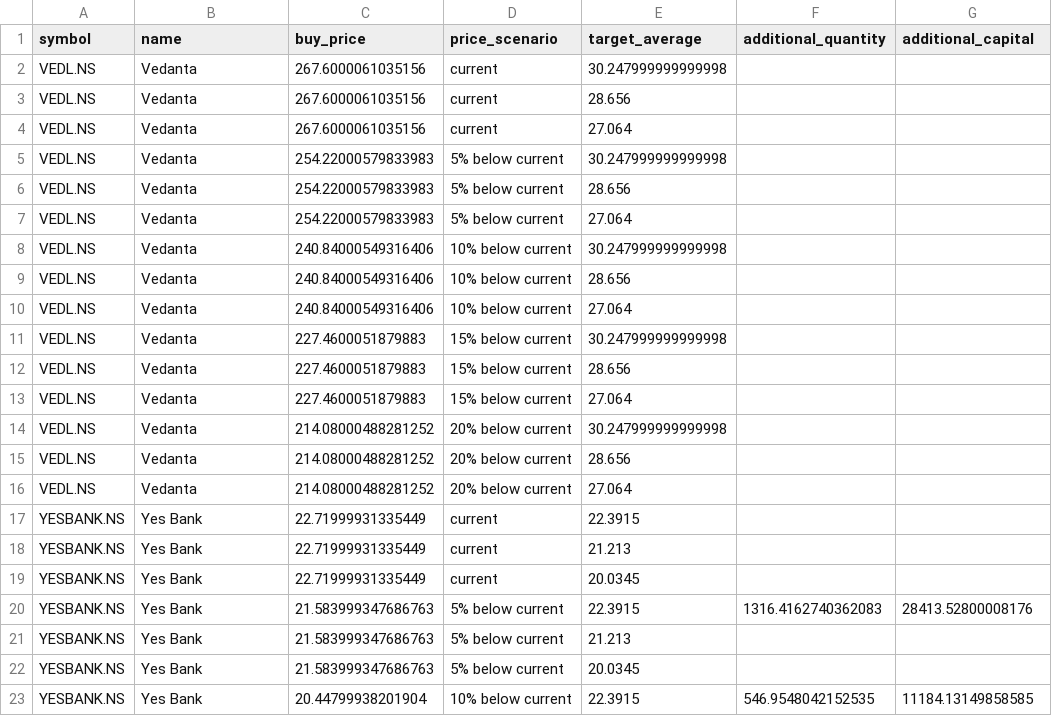
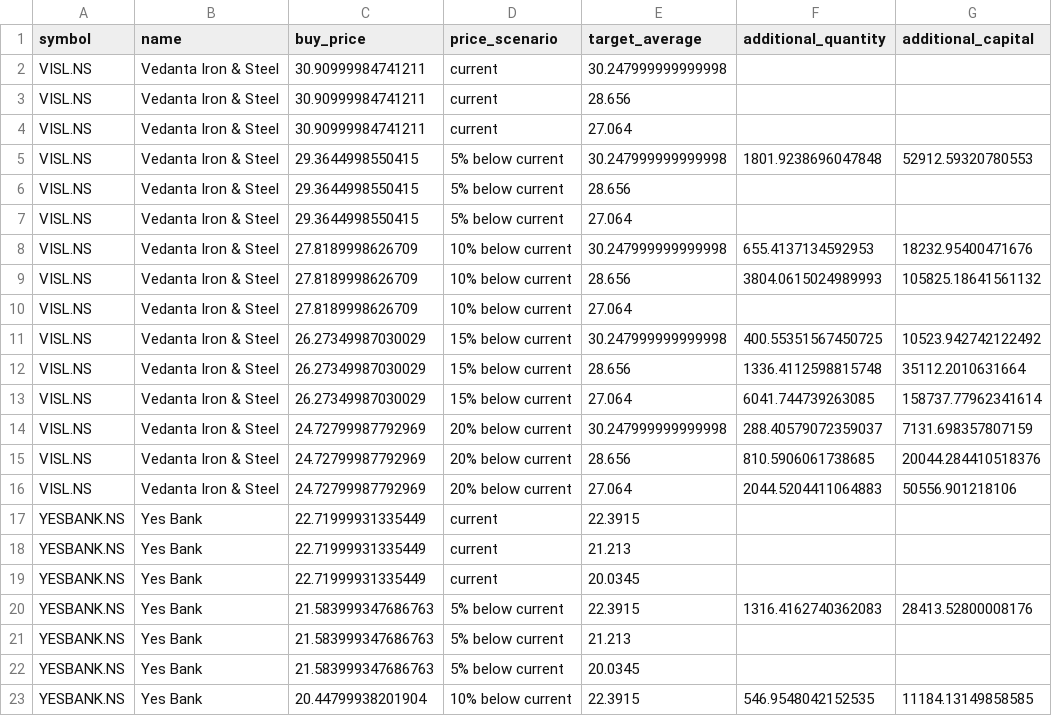
Before and after one commit to vishwasgarg5/portfolio, a CSV file: predictions/averaging_scenarios.csv, drawn as a sheet; only a part is shown.

```diff
--- a/predictions/averaging_scenarios.csv
+++ b/predictions/averaging_scenarios.csv
@@ -1,17 +1,17 @@
 symbol,name,buy_price,price_scenario,target_average,additional_quantity,additional_capital
-VEDL.NS,Vedanta,267.6000061035156,current,30.247999999999998,,
-VEDL.NS,Vedanta,267.6000061035156,current,28.656,,
-VEDL.NS,Vedanta,267.6000061035156,current,27.064,,
-VEDL.NS,Vedanta,254.22000579833983,5% below current,30.247999999999998,,
-VEDL.NS,Vedanta,254.22000579833983,5% below current,28.656,,
-VEDL.NS,Vedanta,254.22000579833983,5% below current,27.064,,
-VEDL.NS,Vedanta,240.84000549316406,10% below current,30.247999999999998,,
-VEDL.NS,Vedanta,240.84000549316406,10% below current,28.656,,
-VEDL.NS,Vedanta,240.84000549316406,10% below current,27.064,,
-VEDL.NS,Vedanta,227.4600051879883,15% below current,30.247999999999998,,
-VEDL.NS,Vedanta,227.4600051879883,15% below current,28.656,,
-VEDL.NS,Vedanta,227.4600051879883,15% below current,27.064,,
-VEDL.NS,Vedanta,214.08000488281252,20% below current,30.247999999999998,,
-VEDL.NS,Vedanta,214.08000488281252,20% below current,28.656,,
-VEDL.NS,Vedanta,214.08000488281252,20% below current,27.064,,
+VISL.NS,Vedanta Iron & Steel,30.90999984741211,current,30.247999999999998,,
+VISL.NS,Vedanta Iron & Steel,30.90999984741211,current,28.656,,
+VISL.NS,Vedanta Iron & Steel,30.90999984741211,current,27.064,,
+VISL.NS,Vedanta Iron & Steel,29.3644998550415,5% below current,30.247999999999998,1801.9238696047848,52912.59320780553
+VISL.NS,Vedanta Iron & Steel,29.3644998550415,5% below current,28.656,,
+VISL.NS,Vedanta Iron & Steel,29.3644998550415,5% below current,27.064,,
+VISL.NS,Vedanta Iron & Steel,27.8189998626709,10% below current,30.247999999999998,655.4137134592953,18232.95400471676
+VISL.NS,Vedanta Iron & Steel,27.8189998626709,10% below current,28.656,3804.0615024989993,105825.18641561132
+VISL.NS,Vedanta Iron & Steel,27.8189998626709,10% below current,27.064,,
+VISL.NS,Vedanta Iron & Steel,26.27349987030029,15% below current,30.247999999999998,400.55351567450725,10523.942742122492
+VISL.NS,Vedanta Iron & Steel,26.27349987030029,15% below current,28.656,1336.4112598815748,35112.2010631664
+VISL.NS,Vedanta Iron & Steel,26.27349987030029,15% below current,27.064,6041.744739263085,158737.77962341614
+VISL.NS,Vedanta Iron & Steel,24.72799987792969,20% below current,30.247999999999998,288.40579072359037,7131.698357807159
+VISL.NS,Vedanta Iron & Steel,24.72799987792969,20% below current,28.656,810.5906061738685,20044.284410518376
+VISL.NS,Vedanta Iron & Steel,24.72799987792969,20% below current,27.064,2044.5204411064883,50556.901218106
 YESBANK.NS,Yes Bank,22.71999931335449,current,22.3915,,
```
Also changed, not shown: data/SEPC_NS.csv, data/SJVN_NS.csv, 13 other files.
